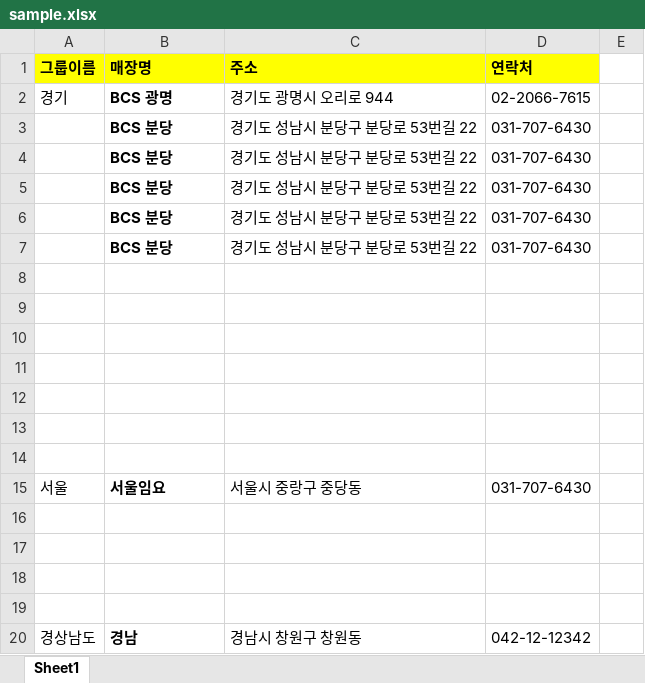
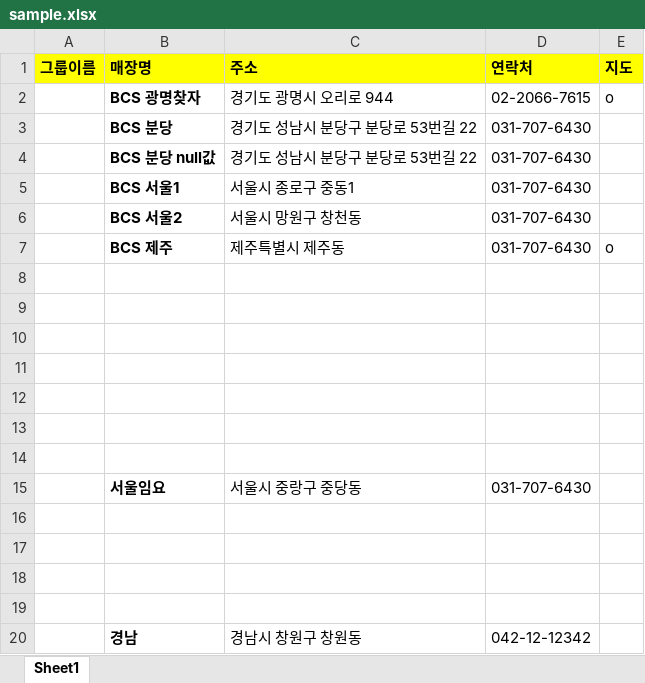
Before and after one commit to kibaeksa/santelglobal-styleguide, an Excel workbook: uploads/sample.xlsx, sheet Sheet1, drawn as a sheet; values as stored, in another font and other column widths than the file's, no borders; removed rows and columns are numbered as before the commit, all else as after; the diff names each change by its address in the sheet, - before the commit and + after, or states it on an @@ line.

```diff
--- a/uploads/sample.xlsx (sheet Sheet1)
+++ b/uploads/sample.xlsx (sheet Sheet1)
-E1: (empty)
+E1: 지도
-E1 fill: none
+E1 fill: #FFFF00
-A2 (그룹이름): 경기
+A2 (그룹이름): (empty)
-B2 (매장명): BCS 광명
+B2 (매장명): BCS 광명찾자
-E2 (지도): (empty)
+E2 (지도): o
-B4 (매장명): BCS 분당
+B4 (매장명): BCS 분당 null값
-row 5:  | BCS 분당 | 경기도 성남시 분당구 분당로 53번길 22 | 031-707-6430
-row 6:  | BCS 분당 | 경기도 성남시 분당구 분당로 53번길 22 | 031-707-6430
-row 7:  | BCS 분당 | 경기도 성남시 분당구 분당로 53번길 22 | 031-707-6430
+row 5:  | BCS 서울1 | 서울시 종로구 중동1 | 031-707-6430
+row 6:  | BCS 서울2 | 서울시 망원구 창천동 | 031-707-6430
+row 7:  | BCS 제주 | 제주특별시 제주동 | 031-707-6430 | o
-A15 (그룹이름): 서울
+A15 (그룹이름): (empty)
-A20 (그룹이름): 경상남도
+A20 (그룹이름): (empty)
```
Also changed, not shown: uploads/sample (4).xlsx, 4 other files.
